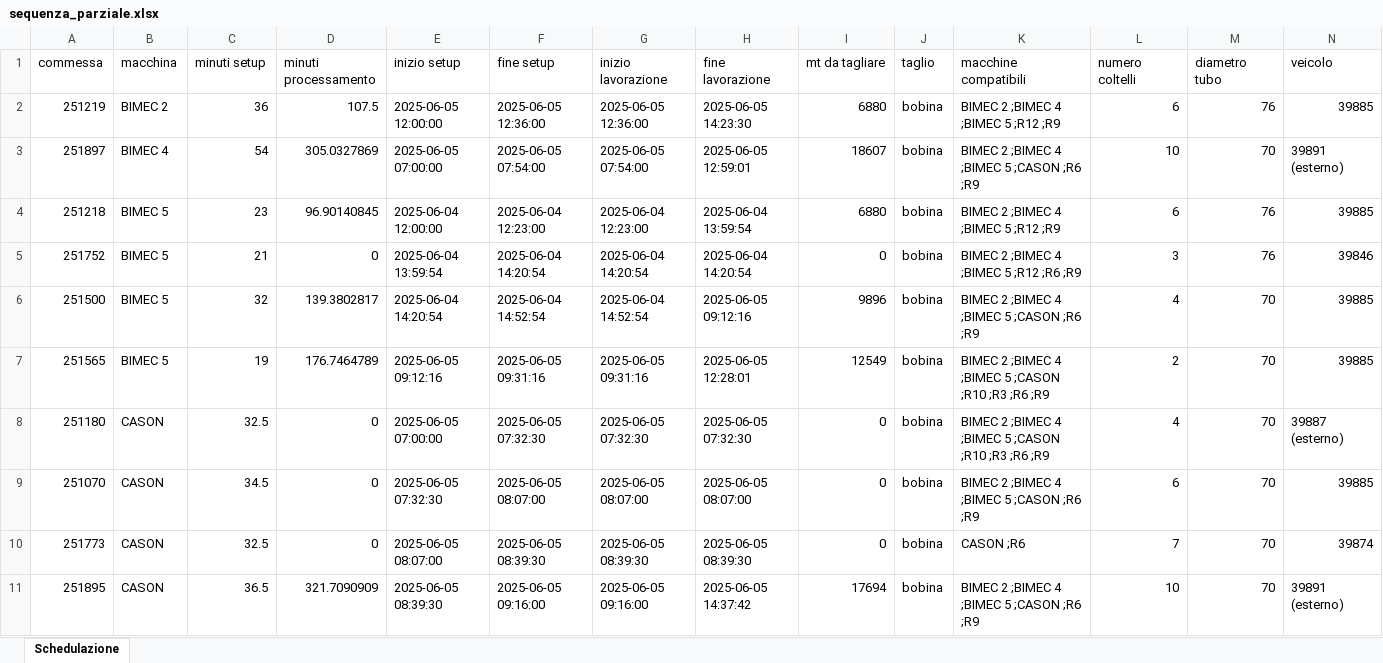
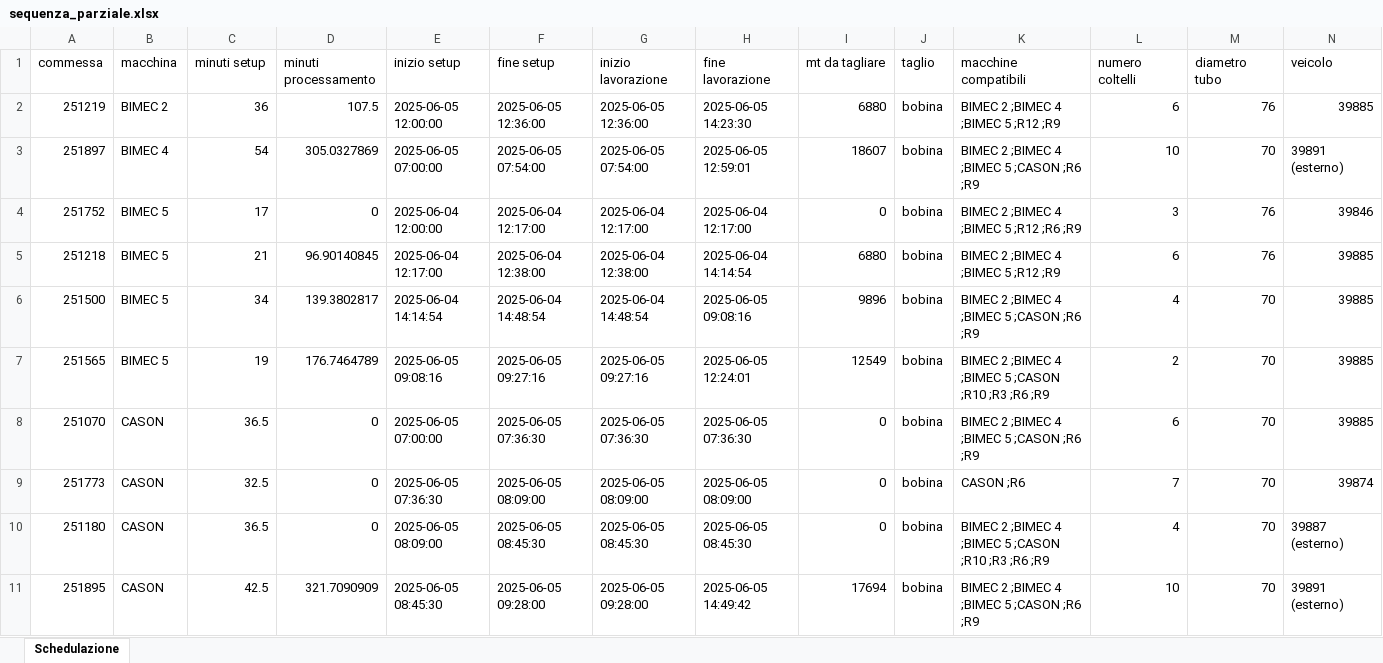
Before and after one commit to Baszonpedis/progettoIS, an Excel workbook: PS-VRP/Dati_output/sequenza_parziale.xlsx, sheet Schedulazione, drawn as a sheet; only a part is shown; values as stored, in another font and other column widths than the file's, no borders; removed rows and columns are numbered as before the commit, all else as after; rows hold the shown columns only; the diff covers the shown part only; the diff names each change by its address in the sheet, - before the commit and + after, or states it on an @@ line.

```diff
--- a/PS-VRP/Dati_output/sequenza_parziale.xlsx (sheet Schedulazione)
+++ b/PS-VRP/Dati_output/sequenza_parziale.xlsx (sheet Schedulazione)
+row 4: 251752 | BIMEC 5 | 17 | 0 | 2025-06-04 12:00:00 | 2025-06-04 12:17:00 | 2025-06-04 12:17:00 | 2025-06-04 12:17:00 | 0 | bobina | BIMEC 2 ;BIMEC 4 ;BIMEC 5 ;R12 ;R6 ;R9 | 3 | 76 | 39846
-C5 (minuti setup): 23
+C5 (minuti setup): 21
-E5 (inizio setup): 2025-06-04 12:00:00
+E5 (inizio setup): 2025-06-04 12:17:00
-F5 (fine setup): 2025-06-04 12:23:00
+F5 (fine setup): 2025-06-04 12:38:00
-G5 (inizio lavorazione): 2025-06-04 12:23:00
+G5 (inizio lavorazione): 2025-06-04 12:38:00
-H5 (fine lavorazione): 2025-06-04 13:59:54
+H5 (fine lavorazione): 2025-06-04 14:14:54
-row 5: 251752 | BIMEC 5 | 21 | 0 | 2025-06-04 13:59:54 | 2025-06-04 14:20:54 | 2025-06-04 14:20:54 | 2025-06-04 14:20:54 | 0 | bobina | BIMEC 2 ;BIMEC 4 ;BIMEC 5 ;R12 ;R6 ;R9 | 3 | 76 | 39846
-C6 (minuti setup): 32
+C6 (minuti setup): 34
-E6 (inizio setup): 2025-06-04 14:20:54
+E6 (inizio setup): 2025-06-04 14:14:54
-F6 (fine setup): 2025-06-04 14:52:54
+F6 (fine setup): 2025-06-04 14:48:54
-G6 (inizio lavorazione): 2025-06-04 14:52:54
+G6 (inizio lavorazione): 2025-06-04 14:48:54
-H6 (fine lavorazione): 2025-06-05 09:12:16
+H6 (fine lavorazione): 2025-06-05 09:08:16
-E7 (inizio setup): 2025-06-05 09:12:16
+E7 (inizio setup): 2025-06-05 09:08:16
-F7 (fine setup): 2025-06-05 09:31:16
+F7 (fine setup): 2025-06-05 09:27:16
-G7 (inizio lavorazione): 2025-06-05 09:31:16
+G7 (inizio lavorazione): 2025-06-05 09:27:16
-H7 (fine lavorazione): 2025-06-05 12:28:01
+H7 (fine lavorazione): 2025-06-05 12:24:01
-row 8: 251180 | CASON | 32.5 | 0 | 2025-06-05 07:00:00 | 2025-06-05 07:32:30 | 2025-06-05 07:32:30 | 2025-06-05 07:32:30 | 0 | bobina | BIMEC 2 ;BIMEC 4 ;BIMEC 5 ;CASON ;R10 ;R3 ;R6 ;R9 | 4 | 70 | 39887 (esterno)
-C8 (minuti setup): 34.5
+C8 (minuti setup): 36.5
-E8 (inizio setup): 2025-06-05 07:32:30
+E8 (inizio setup): 2025-06-05 07:00:00
-F8 (fine setup): 2025-06-05 08:07:00
+F8 (fine setup): 2025-06-05 07:36:30
-G8 (inizio lavorazione): 2025-06-05 08:07:00
+G8 (inizio lavorazione): 2025-06-05 07:36:30
-H8 (fine lavorazione): 2025-06-05 08:07:00
+H8 (fine lavorazione): 2025-06-05 07:36:30
-E9 (inizio setup): 2025-06-05 08:07:00
+E9 (inizio setup): 2025-06-05 07:36:30
-F9 (fine setup): 2025-06-05 08:39:30
+F9 (fine setup): 2025-06-05 08:09:00
-G9 (inizio lavorazione): 2025-06-05 08:39:30
+G9 (inizio lavorazione): 2025-06-05 08:09:00
-H9 (fine lavorazione): 2025-06-05 08:39:30
+H9 (fine lavorazione): 2025-06-05 08:09:00
+row 10: 251180 | CASON | 36.5 | 0 | 2025-06-05 08:09:00 | 2025-06-05 08:45:30 | 2025-06-05 08:45:30 | 2025-06-05 08:45:30 | 0 | bobina | BIMEC 2 ;BIMEC 4 ;BIMEC 5 ;CASON ;R10 ;R3 ;R6 ;R9 | 4 | 70 | 39887 (esterno)
-C11 (minuti setup): 36.5
+C11 (minuti setup): 42.5
-E11 (inizio setup): 2025-06-05 08:39:30
+E11 (inizio setup): 2025-06-05 08:45:30
-F11 (fine setup): 2025-06-05 09:16:00
+F11 (fine setup): 2025-06-05 09:28:00
-G11 (inizio lavorazione): 2025-06-05 09:16:00
+G11 (inizio lavorazione): 2025-06-05 09:28:00
-H11 (fine lavorazione): 2025-06-05 14:37:42
+H11 (fine lavorazione): 2025-06-05 14:49:42
```
Also changed, not shown: 4 edited cells elsewhere in this sheet, PS-VRP/Dati_output/errori_lettura.xlsx, PS-VRP/Dati_output/errori_veicoli.xlsx, 12 other files.
